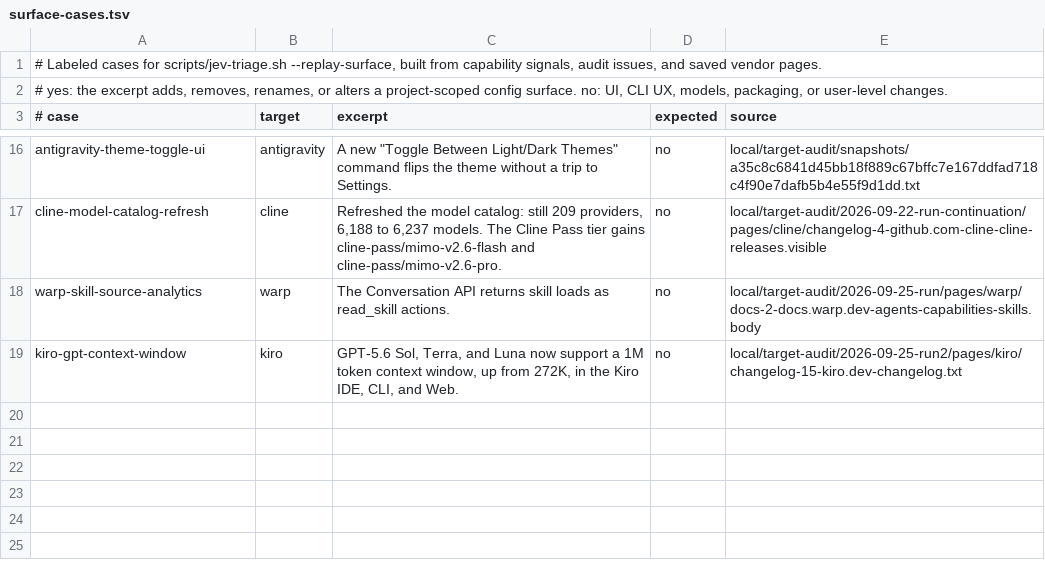
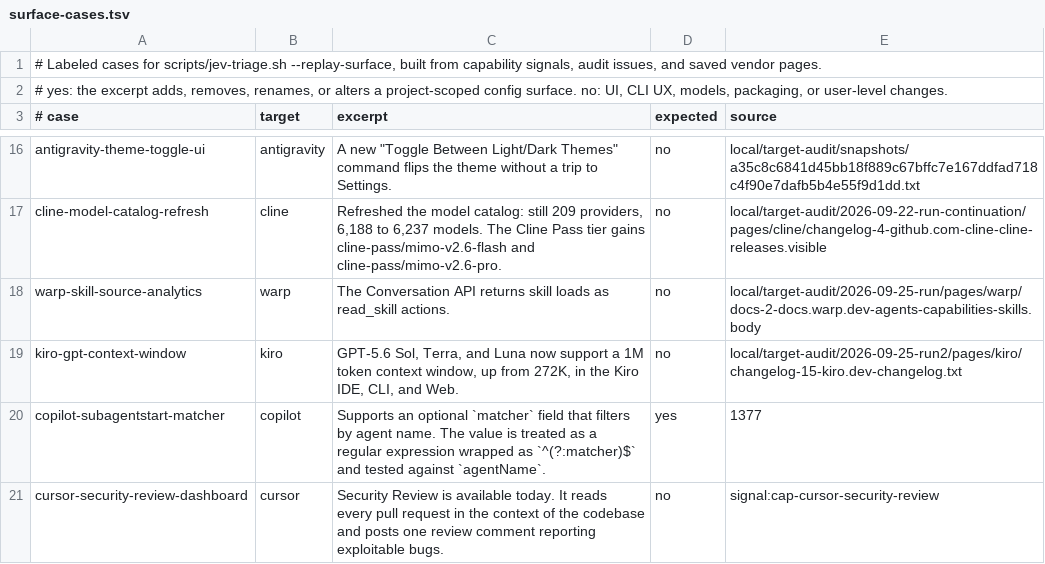
Before and after one commit to Chemaclass/agnostic-ai, a TSV file: scripts/target-audit/surface-cases.tsv, drawn as a sheet; only a part is shown, gaps mark what is left out.

```diff
--- a/scripts/target-audit/surface-cases.tsv
+++ b/scripts/target-audit/surface-cases.tsv
@@ -19 +19,3 @@ warp-skill-source-analytics	warp	The Conversation API returns skill loads as rea
 kiro-gpt-context-window	kiro	GPT-5.6 Sol, Terra, and Luna now support a 1M token context window, up from 272K, in the Kiro IDE, CLI, and Web.	no	local/target-audit/2026-09-25-run2/pages/kiro/changelog-15-kiro.dev-changelog.txt
+copilot-subagentstart-matcher	copilot	Supports an optional `matcher` field that filters by agent name. The value is treated as a regular expression wrapped as `^(?:matcher)$` and tested against `agentName`.	yes	1377
+cursor-security-review-dashboard	cursor	Security Review is available today. It reads every pull request in the context of the codebase and posts one review comment reporting exploitable bugs.	no	signal:cap-cursor-security-review
```
Also changed, not shown: scripts/target-audit/signals.tsv, scripts/target-audit/triage-cases.tsv, 5 other files.
